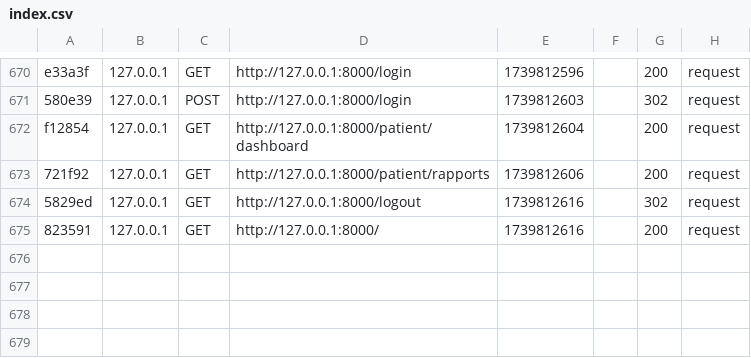
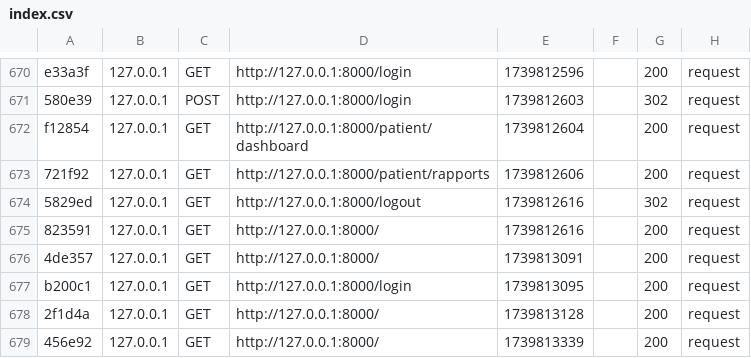
Before and after one commit to KacemEsprit/PIDEV, a CSV file: oncokidscare/var/cache/dev/profiler/index.csv, drawn as a sheet; only a part is shown, gaps mark what is left out; the diff names each change by its address in the sheet, - before the commit and + after, or states it on an @@ line.

```diff
--- a/oncokidscare/var/cache/dev/profiler/index.csv
+++ b/oncokidscare/var/cache/dev/profiler/index.csv
+row 676: 4de357 | 127.0.0.1 | GET | http://127.0.0.1:8000/ | 1739813091 |  | 200 | request
+row 677: b200c1 | 127.0.0.1 | GET | http://127.0.0.1:8000/login | 1739813095 |  | 200 | request
+row 678: 2f1d4a | 127.0.0.1 | GET | http://127.0.0.1:8000/ | 1739813128 |  | 200 | request
+row 679: 456e92 | 127.0.0.1 | GET | http://127.0.0.1:8000/ | 1739813339 |  | 200 | request
```
Also changed, not shown: 1 other file.
